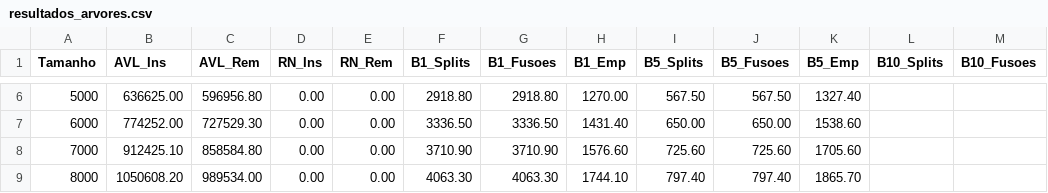
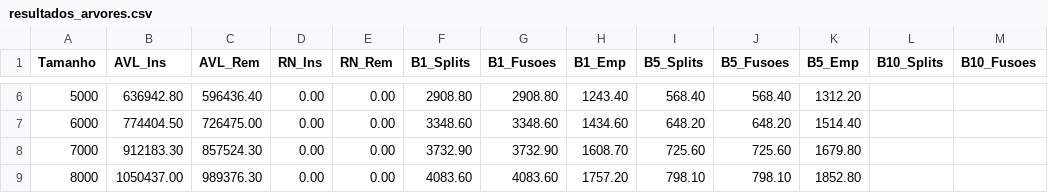
Before and after one commit to heitork1/arvores, a CSV file: resultados_arvores.csv, drawn as a sheet; only a part is shown, gaps mark what is left out; the diff covers the shown part only; the diff names each change by its address in the sheet, - before the commit and + after, or states it on an @@ line.

```diff
--- a/resultados_arvores.csv
+++ b/resultados_arvores.csv
-B6 (AVL_Ins): 636625.00
+B6 (AVL_Ins): 636942.80
-C6 (AVL_Rem): 596956.80
+C6 (AVL_Rem): 596436.40
-F6 (B1_Splits): 2918.80
+F6 (B1_Splits): 2908.80
-G6 (B1_Fusoes): 2918.80
+G6 (B1_Fusoes): 2908.80
-H6 (B1_Emp): 1270.00
+H6 (B1_Emp): 1243.40
-I6 (B5_Splits): 567.50
+I6 (B5_Splits): 568.40
-J6 (B5_Fusoes): 567.50
+J6 (B5_Fusoes): 568.40
-K6 (B5_Emp): 1327.40
+K6 (B5_Emp): 1312.20
-B7 (AVL_Ins): 774252.00
+B7 (AVL_Ins): 774404.50
-C7 (AVL_Rem): 727529.30
+C7 (AVL_Rem): 726475.00
-F7 (B1_Splits): 3336.50
+F7 (B1_Splits): 3348.60
-G7 (B1_Fusoes): 3336.50
+G7 (B1_Fusoes): 3348.60
-H7 (B1_Emp): 1431.40
+H7 (B1_Emp): 1434.60
-I7 (B5_Splits): 650.00
+I7 (B5_Splits): 648.20
-J7 (B5_Fusoes): 650.00
+J7 (B5_Fusoes): 648.20
-K7 (B5_Emp): 1538.60
+K7 (B5_Emp): 1514.40
-B8 (AVL_Ins): 912425.10
+B8 (AVL_Ins): 912183.30
-C8 (AVL_Rem): 858584.80
+C8 (AVL_Rem): 857524.30
-F8 (B1_Splits): 3710.90
+F8 (B1_Splits): 3732.90
-G8 (B1_Fusoes): 3710.90
+G8 (B1_Fusoes): 3732.90
-H8 (B1_Emp): 1576.60
+H8 (B1_Emp): 1608.70
-K8 (B5_Emp): 1705.60
+K8 (B5_Emp): 1679.80
-B9 (AVL_Ins): 1050608.20
+B9 (AVL_Ins): 1050437.00
-C9 (AVL_Rem): 989534.00
+C9 (AVL_Rem): 989376.30
-F9 (B1_Splits): 4063.30
+F9 (B1_Splits): 4083.60
-G9 (B1_Fusoes): 4063.30
+G9 (B1_Fusoes): 4083.60
-H9 (B1_Emp): 1744.10
+H9 (B1_Emp): 1757.20
-I9 (B5_Splits): 797.40
+I9 (B5_Splits): 798.10
-J9 (B5_Fusoes): 797.40
+J9 (B5_Fusoes): 798.10
-K9 (B5_Emp): 1865.70
+K9 (B5_Emp): 1852.80
```
Also changed, not shown: 48 edited cells elsewhere in this file, 2 other files.
